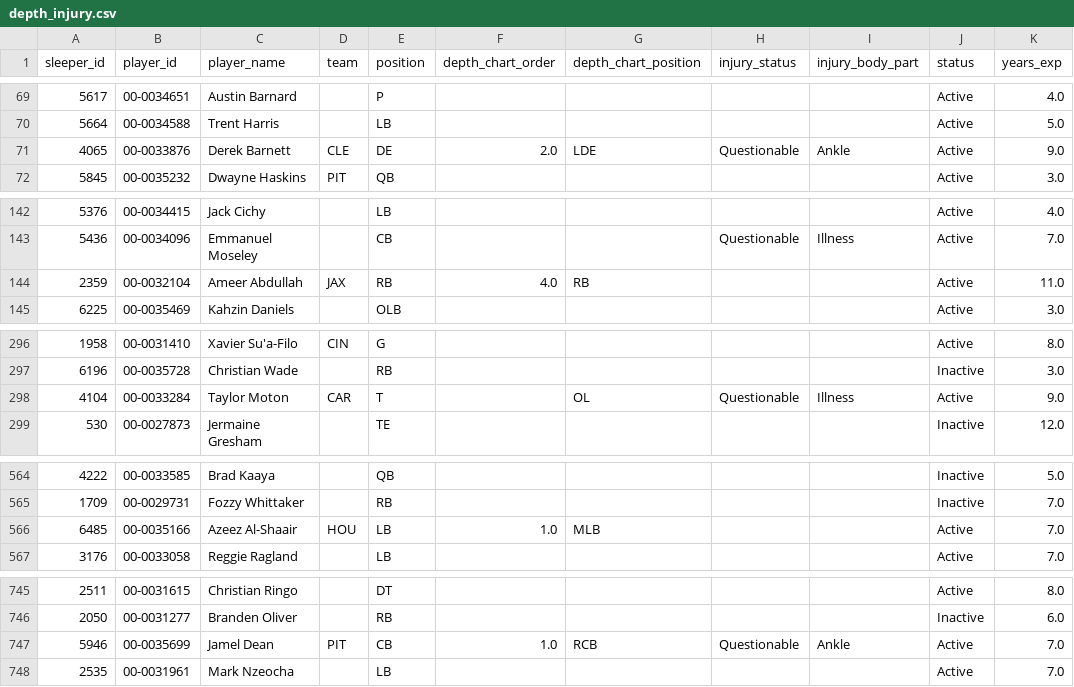
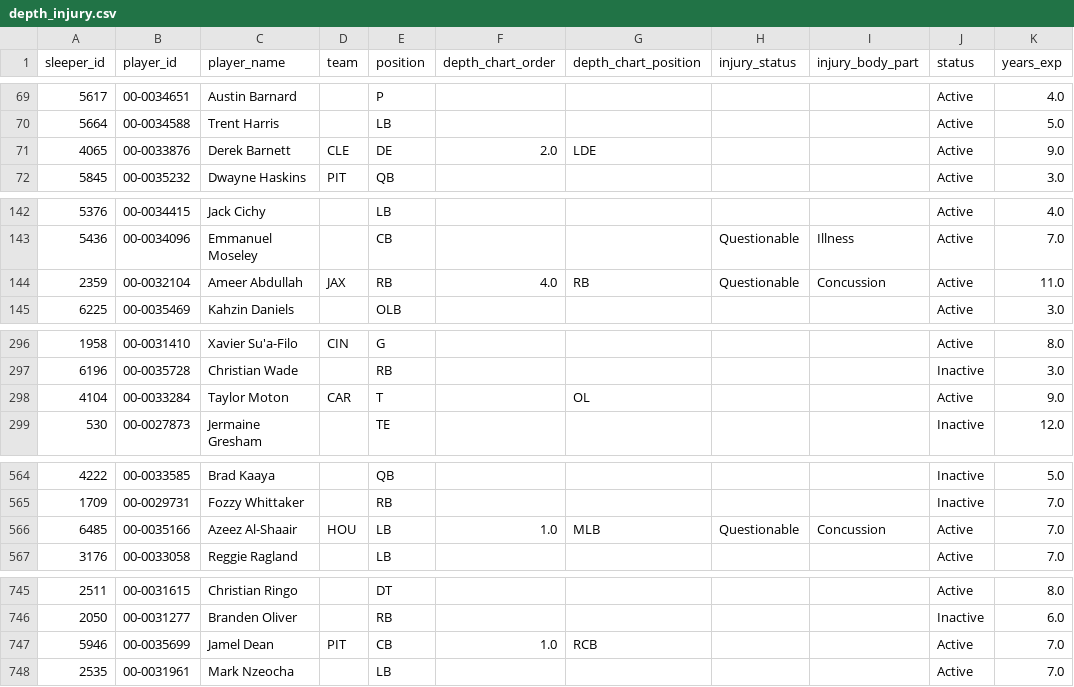
Before and after one commit to SaintYuki/NFL-TD-Model, a CSV file: data/advanced/depth_injury.csv, drawn as a sheet; only a part is shown, gaps mark what is left out; the diff covers the shown part only.

```diff
--- a/data/advanced/depth_injury.csv
+++ b/data/advanced/depth_injury.csv
@@ -70,3 +70,3 @@ sleeper_id,player_id,player_name,team,position,depth_chart_order,depth_chart_pos
 5664,00-0034588,Trent Harris,,LB,,,,,Active,5.0
-4065,00-0033876,Derek Barnett,CLE,DE,2.0,LDE,Questionable,Ankle,Active,9.0
+4065,00-0033876,Derek Barnett,CLE,DE,2.0,LDE,,,Active,9.0
 5845, 00-0035232,Dwayne Haskins,PIT,QB,,,,,Active,3.0
@@ -143,3 +143,3 @@ sleeper_id,player_id,player_name,team,position,depth_chart_order,depth_chart_pos
 5436,00-0034096,Emmanuel Moseley,,CB,,,Questionable,Illness,Active,7.0
-2359,00-0032104,Ameer Abdullah,JAX,RB,4.0,RB,,,Active,11.0
+2359,00-0032104,Ameer Abdullah,JAX,RB,4.0,RB,Questionable,Concussion,Active,11.0
 6225, 00-0035469,Kahzin Daniels,,OLB,,,,,Active,3.0
@@ -297,3 +297,3 @@ sleeper_id,player_id,player_name,team,position,depth_chart_order,depth_chart_pos
 6196, 00-0035728,Christian Wade,,RB,,,,,Inactive,3.0
-4104,00-0033284,Taylor Moton,CAR,T,,OL,Questionable,Illness,Active,9.0
+4104,00-0033284,Taylor Moton,CAR,T,,OL,,,Active,9.0
 530,00-0027873,Jermaine Gresham,,TE,,,,,Inactive,12.0
@@ -565,3 +565,3 @@ sleeper_id,player_id,player_name,team,position,depth_chart_order,depth_chart_pos
 1709,00-0029731,Fozzy Whittaker,,RB,,,,,Inactive,7.0
-6485, 00-0035166,Azeez Al-Shaair,HOU,LB,1.0,MLB,,,Active,7.0
+6485, 00-0035166,Azeez Al-Shaair,HOU,LB,1.0,MLB,Questionable,Concussion,Active,7.0
 3176,00-0033058,Reggie Ragland,,LB,,,,,Active,7.0
@@ -746,3 +746,3 @@ sleeper_id,player_id,player_name,team,position,depth_chart_order,depth_chart_pos
 2050,00-0031277,Branden Oliver,,RB,,,,,Inactive,6.0
-5946, 00-0035699,Jamel Dean,PIT,CB,1.0,RCB,Questionable,Ankle,Active,7.0
+5946, 00-0035699,Jamel Dean,PIT,CB,1.0,RCB,,,Active,7.0
 2535,00-0031961,Mark Nzeocha,,LB,,,,,Active,7.0
```
Also changed, not shown: 15 edited cells elsewhere in this file, 7 other files.
